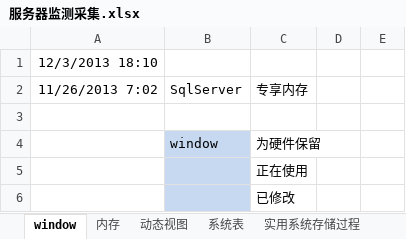
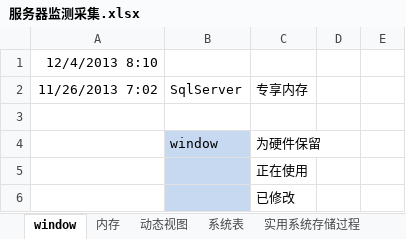
Before and after one commit to lwqhp/sqlServer, an Excel workbook: Jiean/性能-监测脚本/服务器监测采集.xlsx, sheet window, drawn as a sheet; only a part is shown; values as stored, in another font and other column widths than the file's, no borders; the diff names each change by its address in the sheet, - before the commit and + after, or states it on an @@ line.

```diff
--- a/Jiean/性能-监测脚本/服务器监测采集.xlsx (sheet window)
+++ b/Jiean/性能-监测脚本/服务器监测采集.xlsx (sheet window)
-A1: 12/3/2013 18:10
+A1: 12/4/2013 8:10
```
Also changed, not shown: sheet 系统表, sheet 内存.
